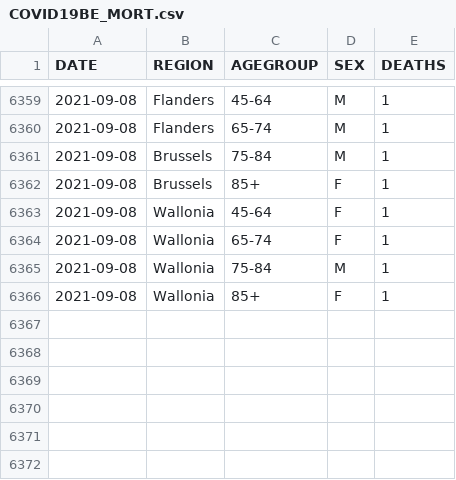
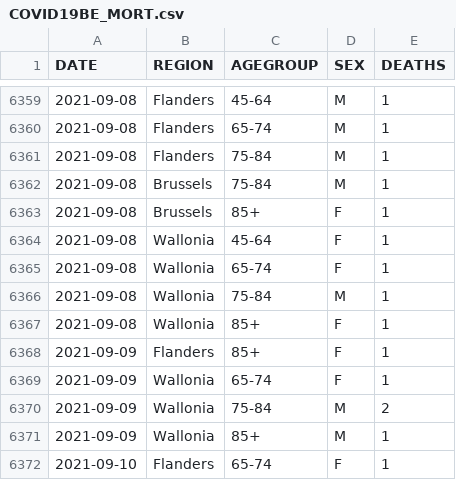
Before and after one commit to pdebuyl/coronavirus_notebooks, a CSV file: data/COVID19BE_MORT.csv, drawn as a sheet; only a part is shown, gaps mark what is left out; the diff names each change by its address in the sheet, - before the commit and + after, or states it on an @@ line.

```diff
--- a/data/COVID19BE_MORT.csv
+++ b/data/COVID19BE_MORT.csv
+row 6361: 2021-09-08 | Flanders | 75-84 | M | 1
+row 6368: 2021-09-09 | Flanders | 85+ | F | 1
+row 6369: 2021-09-09 | Wallonia | 65-74 | F | 1
+row 6370: 2021-09-09 | Wallonia | 75-84 | M | 2
+row 6371: 2021-09-09 | Wallonia | 85+ | M | 1
+row 6372: 2021-09-10 | Flanders | 65-74 | F | 1
```
Also changed, not shown: data/COVID19BE_HOSP.csv, data/COVID19BE_tests.csv.
